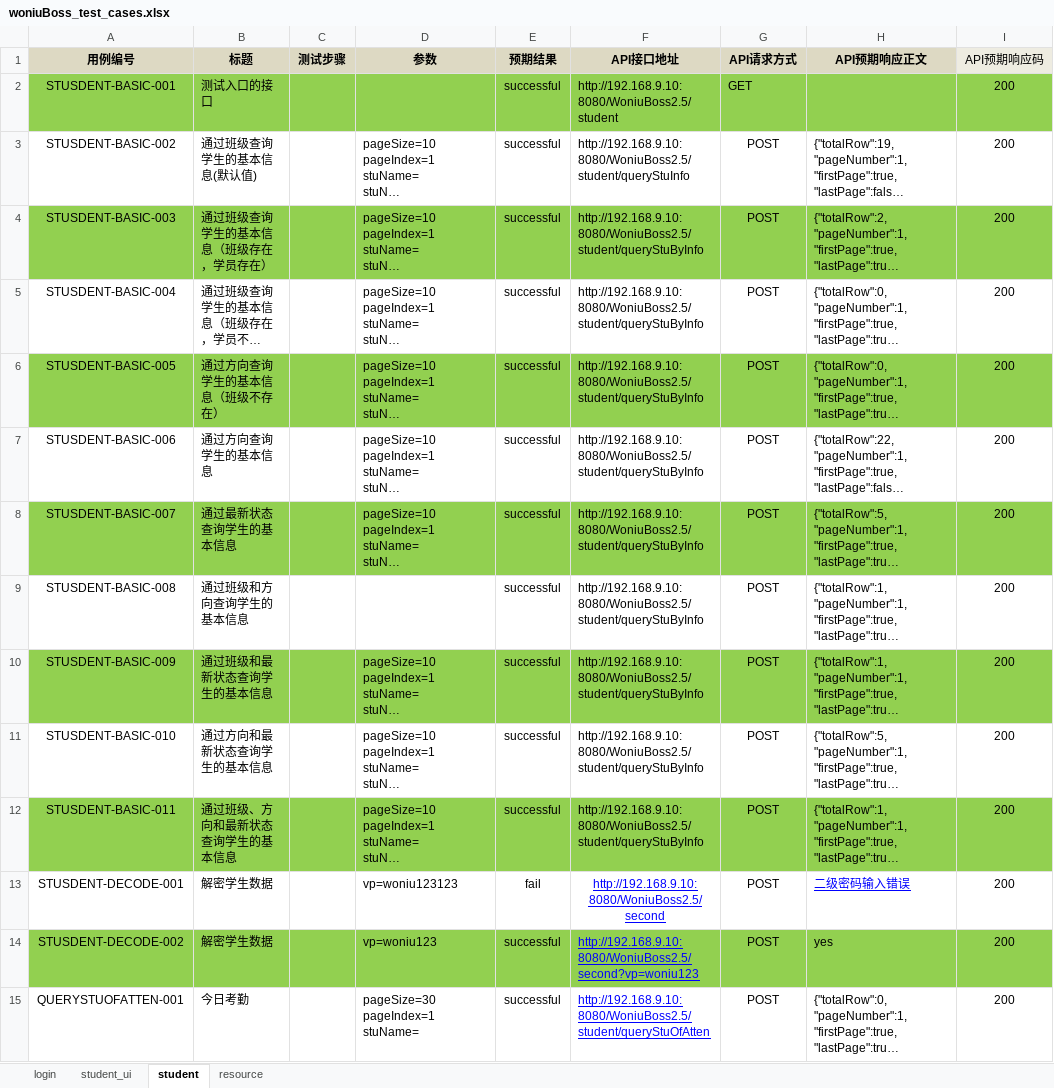
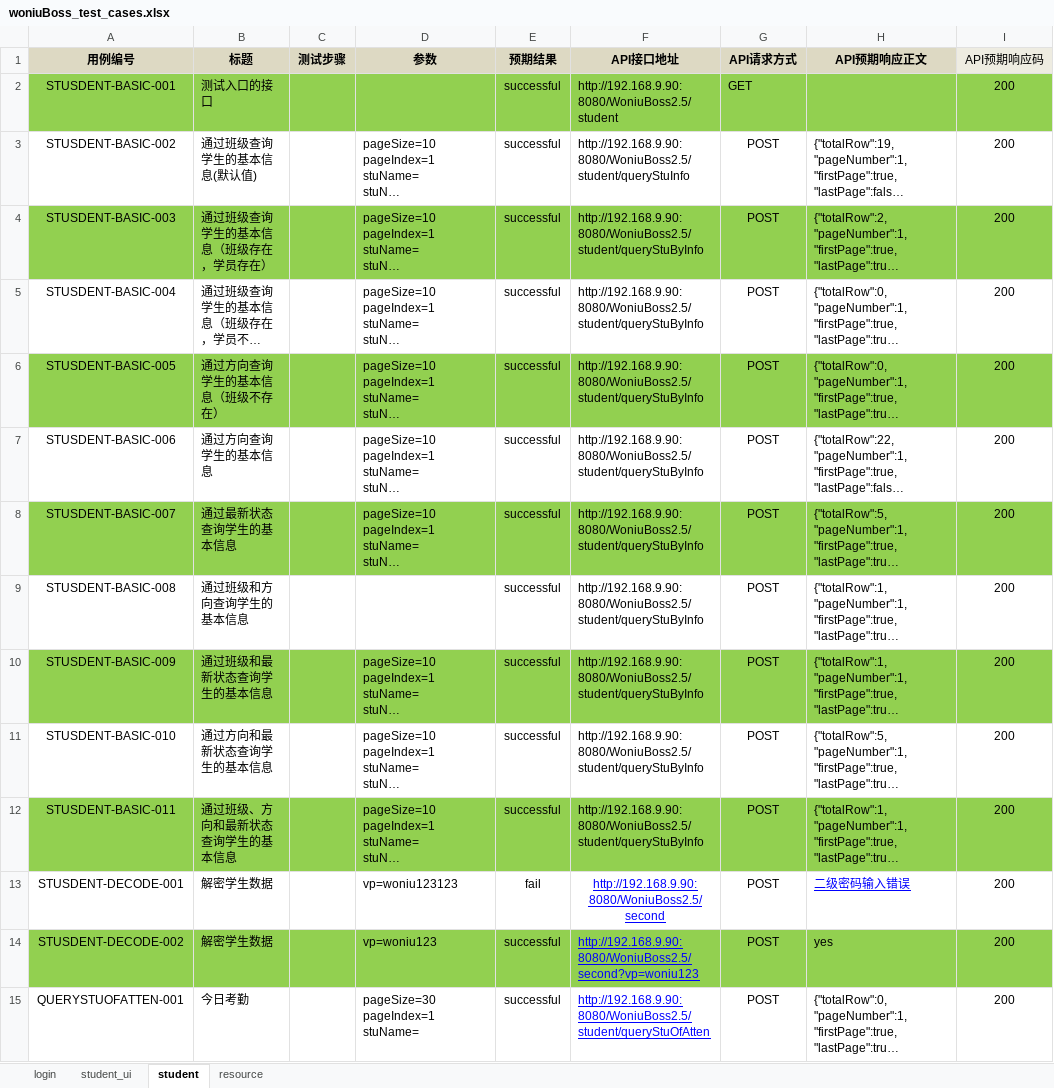
Before and after one commit to woniuboss-project/woniuboss-xa-jj, an Excel workbook: woniuBoss/data/woniuBoss_test_cases.xlsx, sheet student, drawn as a sheet; only a part is shown; long unchanged cells end in …; values as stored, in another font and other column widths than the file's, no borders; the diff covers the shown part only; the diff names each change by its address in the sheet, - before the commit and + after, or states it on an @@ line.

```diff
--- a/woniuBoss/data/woniuBoss_test_cases.xlsx (sheet student)
+++ b/woniuBoss/data/woniuBoss_test_cases.xlsx (sheet student)
-F2 (API接口地址): http://192.168.9.10:8080/WoniuBoss2.5/student
+F2 (API接口地址): http://192.168.9.90:8080/WoniuBoss2.5/student
-F3 (API接口地址): http://192.168.9.10:8080/WoniuBoss2.5/student/queryStuInfo
+F3 (API接口地址): http://192.168.9.90:8080/WoniuBoss2.5/student/queryStuInfo
-F4:F12 (API接口地址): http://192.168.9.10:8080/WoniuBoss2.5/student/queryStuByInfo
+F4:F12 (API接口地址): http://192.168.9.90:8080/WoniuBoss2.5/student/queryStuByInfo
-F13 (API接口地址): http://192.168.9.10:8080/WoniuBoss2.5/second
+F13 (API接口地址): http://192.168.9.90:8080/WoniuBoss2.5/second
-F14 (API接口地址): http://192.168.9.10:8080/WoniuBoss2.5/second?vp=woniu123
+F14 (API接口地址): http://192.168.9.90:8080/WoniuBoss2.5/second?vp=woniu123
-F15 (API接口地址): http://192.168.9.10:8080/WoniuBoss2.5/student/queryStuOfAtten
+F15 (API接口地址): http://192.168.9.90:8080/WoniuBoss2.5/student/queryStuOfAtten
```
Also changed, not shown: 34 edited cells elsewhere in this sheet, sheet resource, sheet login, 2 other files.
